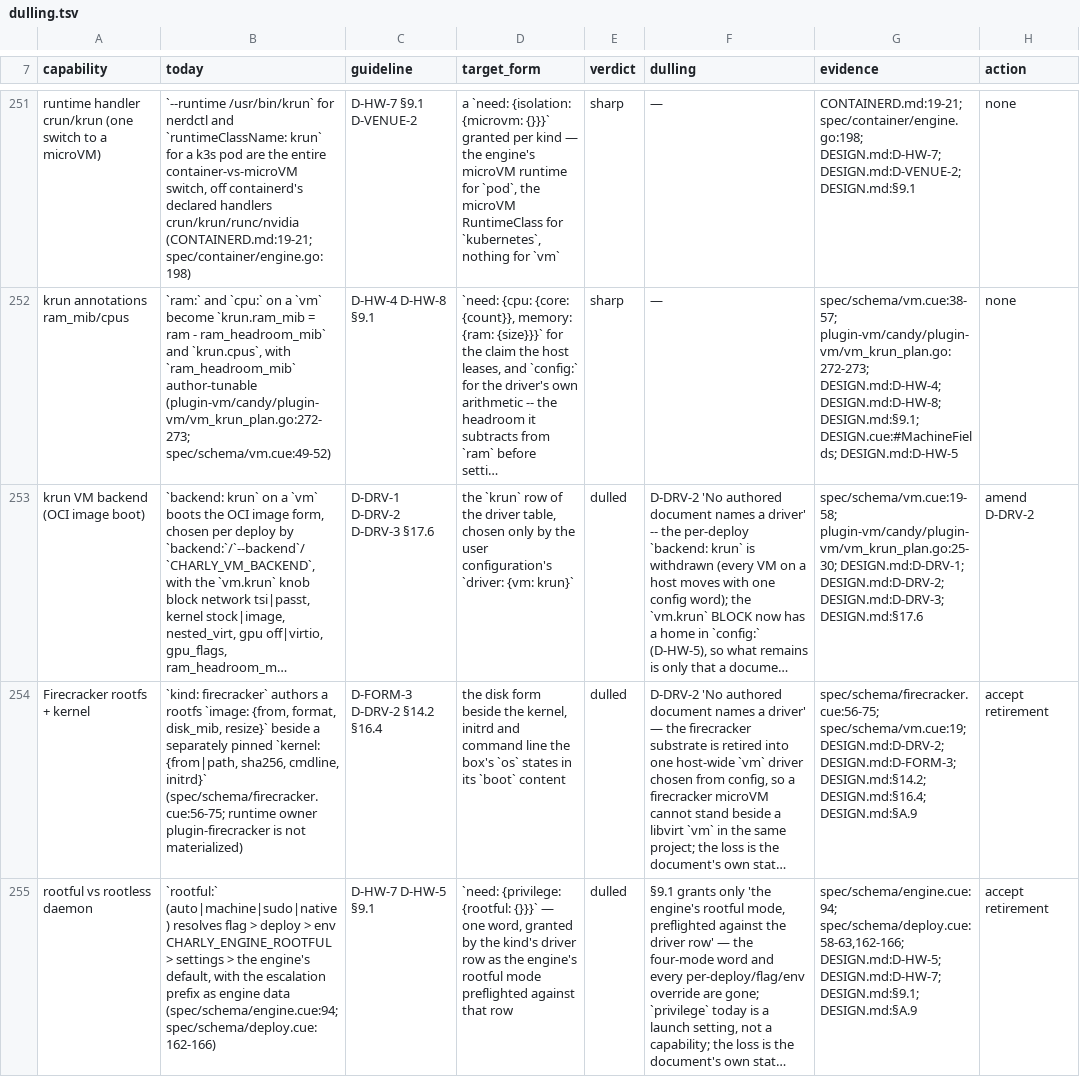
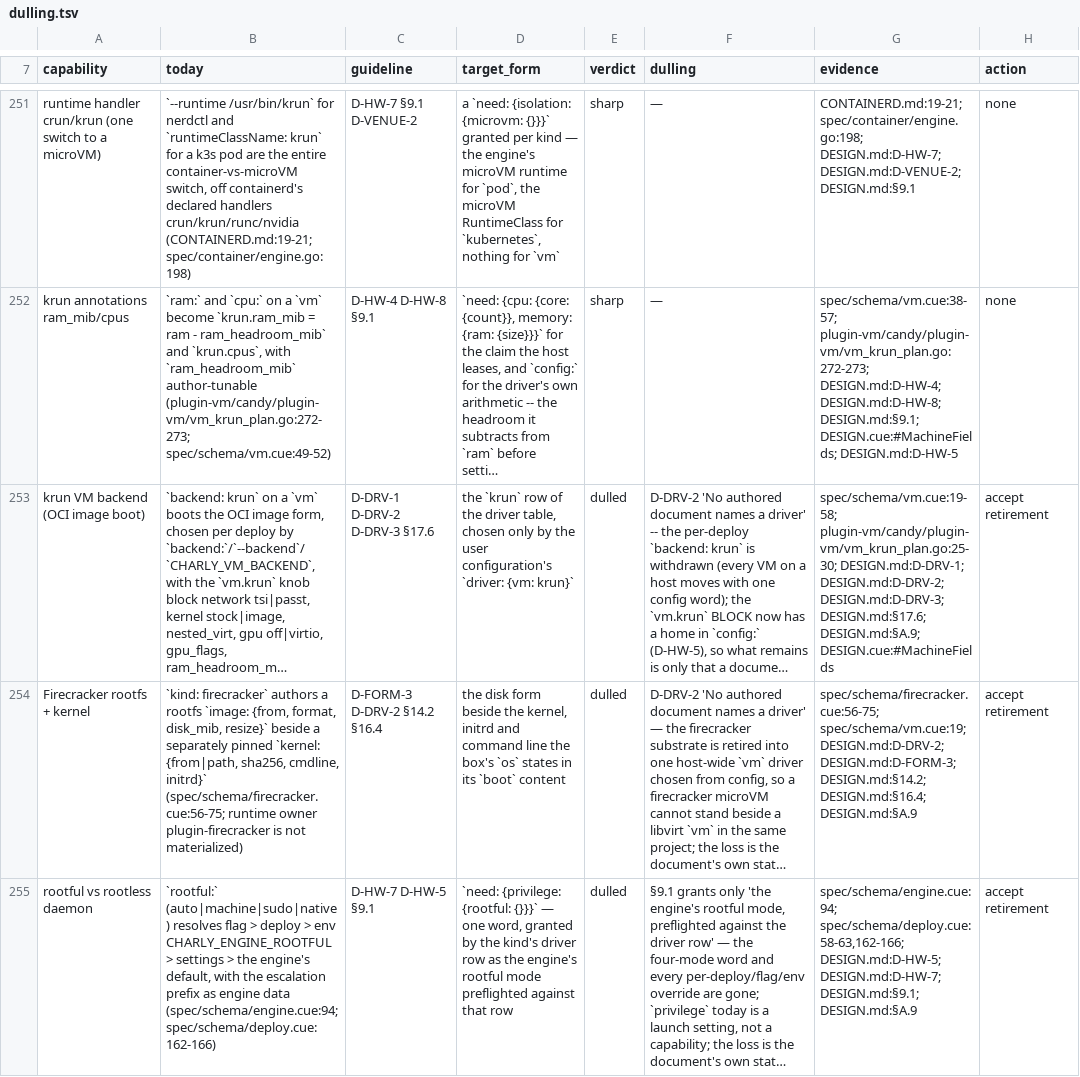
Before and after one commit to opencharly/opencharly, a TSV file: design/dulling.tsv, drawn as a sheet; only a part is shown, gaps mark what is left out; long unchanged cells end in …; the diff names each change by its address in the sheet, - before the commit and + after, or states it on an @@ line.

```diff
--- a/design/dulling.tsv
+++ b/design/dulling.tsv
-G253 (evidence): …DESIGN.md:D-DRV-2; DESIGN.md:D-DRV-3; DESIGN.md:§17.6
+G253 (evidence): …DESIGN.md:D-DRV-2; DESIGN.md:D-DRV-3; DESIGN.md:§17.6; DESIGN.md:§A.9; DESIGN.cue:#MachineFields
-H253 (action): amend D-DRV-2
+H253 (action): accept retirement
```
Also changed, not shown: 2 other files.
